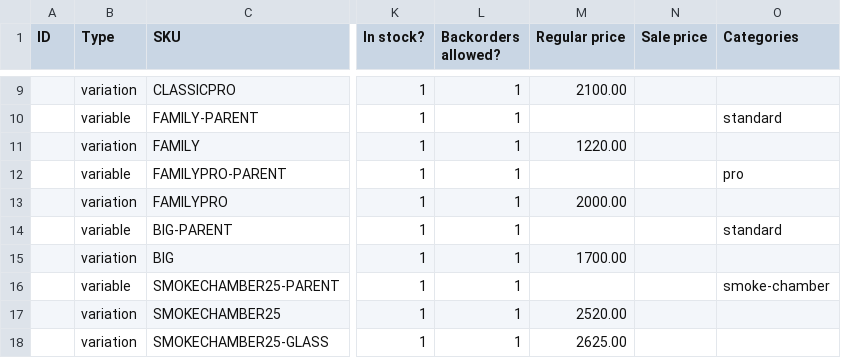
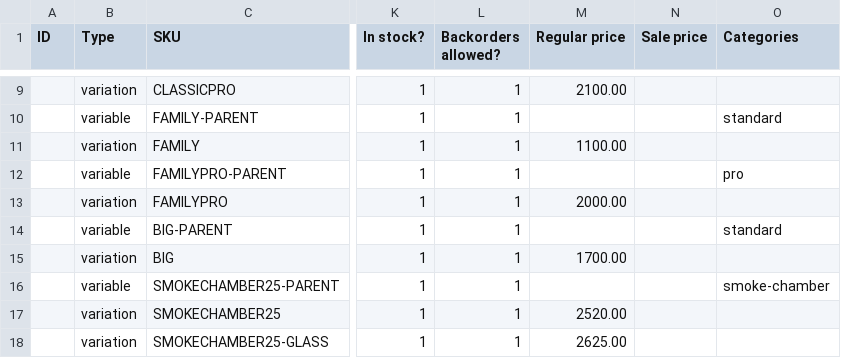
Before and after one commit to Mykhailo-Vorona/drevos-dealer-feeds, a CSV file: de/woocommerce.csv, drawn as a sheet; only a part is shown, gaps mark what is left out; the diff names each change by its address in the sheet, - before the commit and + after, or states it on an @@ line.

```diff
--- a/de/woocommerce.csv
+++ b/de/woocommerce.csv
-M11 (Regular price): 1220.00
+M11 (Regular price): 1100.00
```
Also changed, not shown: de/shopify.csv, pl/shopify.csv, 10 other files.
